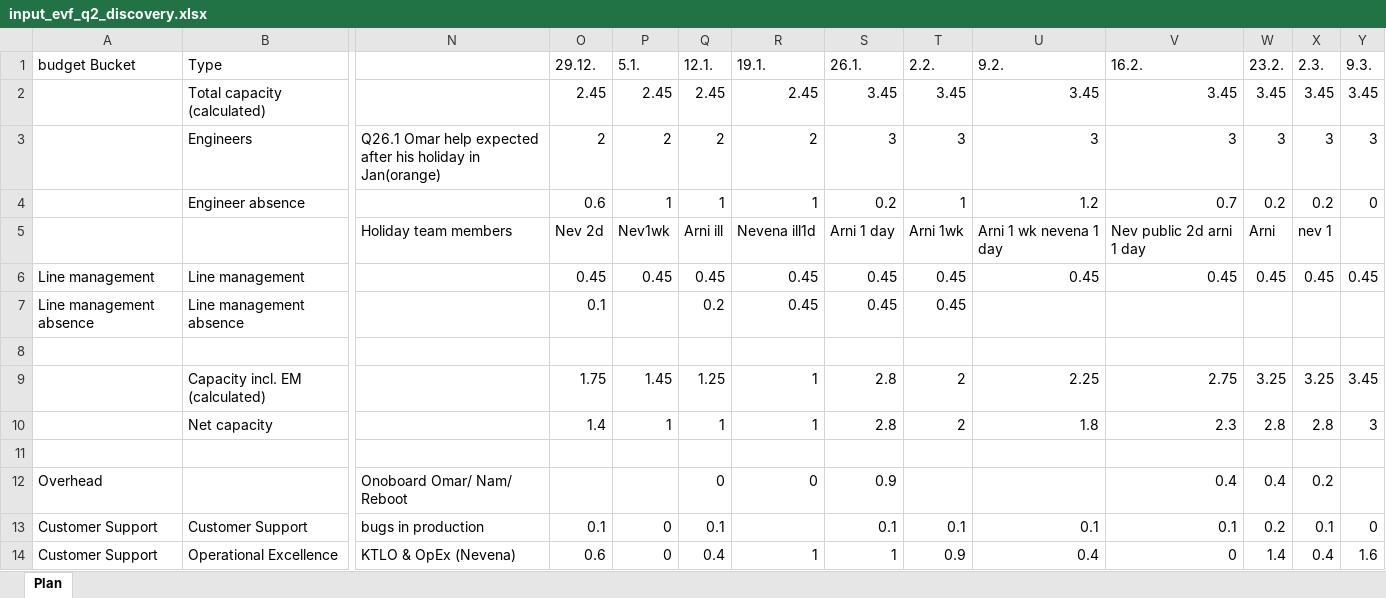
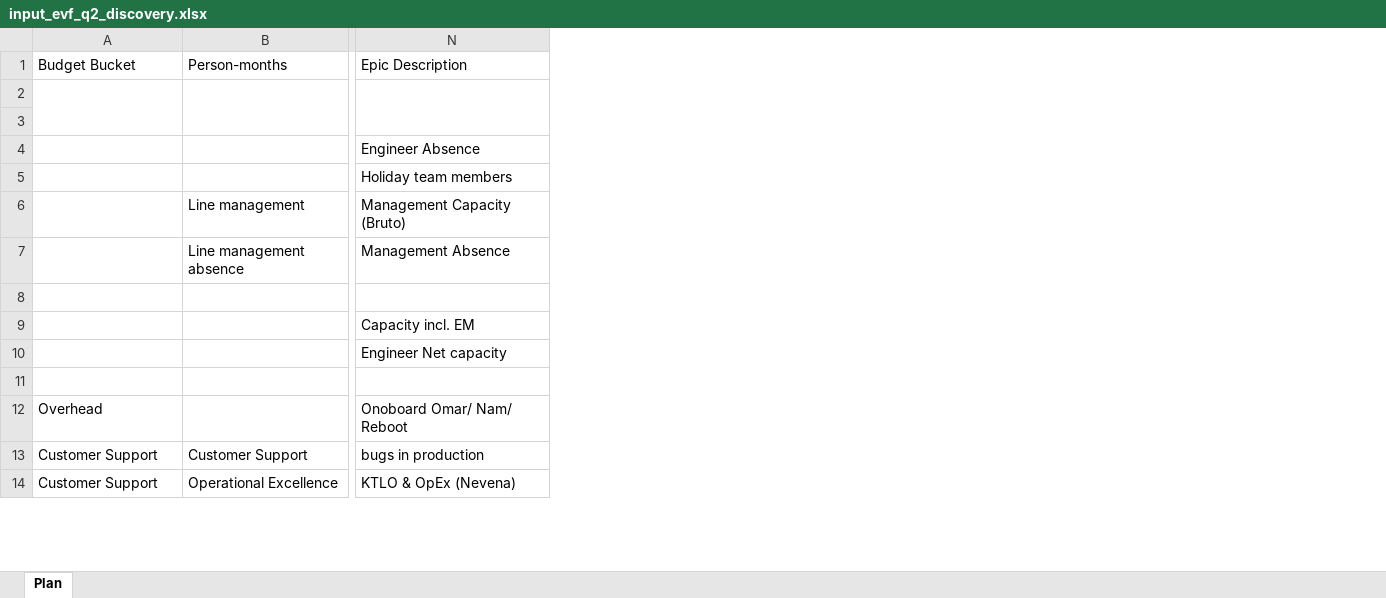
Before and after one commit to irinamigallon-tomtom/planzen, an Excel workbook: data/input_evf_q2_discovery.xlsx, sheet Plan, drawn as a sheet; only a part is shown, gaps mark what is left out; values as stored, in another font and other column widths than the file's, no cell formats; removed rows and columns are numbered as before the commit, all else as after; the diff covers the shown part only; the diff names each change by its address in the sheet, - before the commit and + after, or states it on an @@ line.

```diff
--- a/data/input_evf_q2_discovery.xlsx (sheet Plan)
+++ b/data/input_evf_q2_discovery.xlsx (sheet Plan)
-column O (29.12.), rows 2-14: 2.45 | 2 | 0.6 | Nev 2d | 0.45 | 0.1 |  | 1.75 | 1.4 |  |  | 0.1 | 0.6
-column P (5.1.), rows 2-14: 2.45 | 2 | 1 | Nev1wk | 0.45 |  |  | 1.45 | 1 |  |  | 0 | 0
-column Q (12.1.), rows 2-14: 2.45 | 2 | 1 | Arni ill | 0.45 | 0.2 |  | 1.25 | 1 |  | 0 | 0.1 | 0.4
-column R (19.1.), rows 2-14: 2.45 | 2 | 1 | Nevena ill1d | 0.45 | 0.45 |  | 1 | 1 |  | 0 |  | 1
-column S (26.1.), rows 2-14: 3.45 | 3 | 0.2 | Arni 1 day | 0.45 | 0.45 |  | 2.8 | 2.8 |  | 0.9 | 0.1 | 1
-column T (2.2.), rows 2-14: 3.45 | 3 | 1 | Arni 1wk | 0.45 | 0.45 |  | 2 | 2 |  |  | 0.1 | 0.9
-column U (9.2.), rows 2-14: 3.45 | 3 | 1.2 | Arni 1 wk nevena 1 day | 0.45 |  |  | 2.25 | 1.8 |  |  | 0.1 | 0.4
-column V (16.2.), rows 2-14: 3.45 | 3 | 0.7 | Nev public 2d arni 1 day | 0.45 |  |  | 2.75 | 2.3 |  | 0.4 | 0.1 | 0
-column W (23.2.), rows 2-14: 3.45 | 3 | 0.2 | Arni | 0.45 |  |  | 3.25 | 2.8 |  | 0.4 | 0.2 | 1.4
-column X (2.3.), rows 2-14: 3.45 | 3 | 0.2 | nev 1 | 0.45 |  |  | 3.25 | 2.8 |  | 0.2 | 0.1 | 0.4
-column Y (9.3.), rows 2-14: 3.45 | 3 | 0 |  | 0.45 |  |  | 3.45 | 3 |  |  | 0 | 1.6
-A1: budget Bucket
+A1: Budget Bucket
-B1: Type
+B1: Person-months
-N1: (empty)
+N1: Epic Description
+A2:A3 merged
-B2 (Person-months): Total capacity (calculated)
+B2 (Person-months): (empty)
+B2:B3 merged
+N2:N3 merged
-B3 (Person-months): Engineers
+B3 (Person-months): (empty)
-N3 (Epic Description): Q26.1 Omar help expected after his holiday in Jan(orange)
+N3 (Epic Description): (empty)
-B4 (Person-months): Engineer absence
+B4 (Person-months): (empty)
-N4 (Epic Description): (empty)
+N4 (Epic Description): Engineer Absence
-A6 (Budget Bucket): Line management
+A6 (Budget Bucket): (empty)
-N6 (Epic Description): (empty)
+N6 (Epic Description): Management Capacity (Bruto)
-A7 (Budget Bucket): Line management absence
+A7 (Budget Bucket): (empty)
-N7 (Epic Description): (empty)
+N7 (Epic Description): Management Absence
-B9 (Person-months): Capacity incl. EM (calculated)
+B9 (Person-months): (empty)
-N9 (Epic Description): (empty)
+N9 (Epic Description): Capacity incl. EM
-B10 (Person-months): Net capacity
+B10 (Person-months): (empty)
-N10 (Epic Description): (empty)
+N10 (Epic Description): Engineer Net capacity
```
Also changed, not shown: 18 added rows, 11 added columns, 23 edited cells and merged cells elsewhere in this sheet, cell formats, data/examples/input_example_realistic_messy.xlsx, 9 other files.
